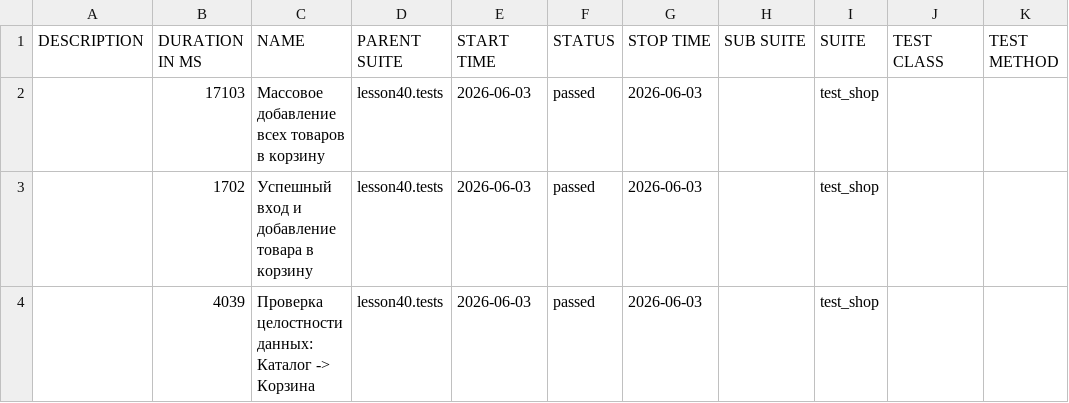
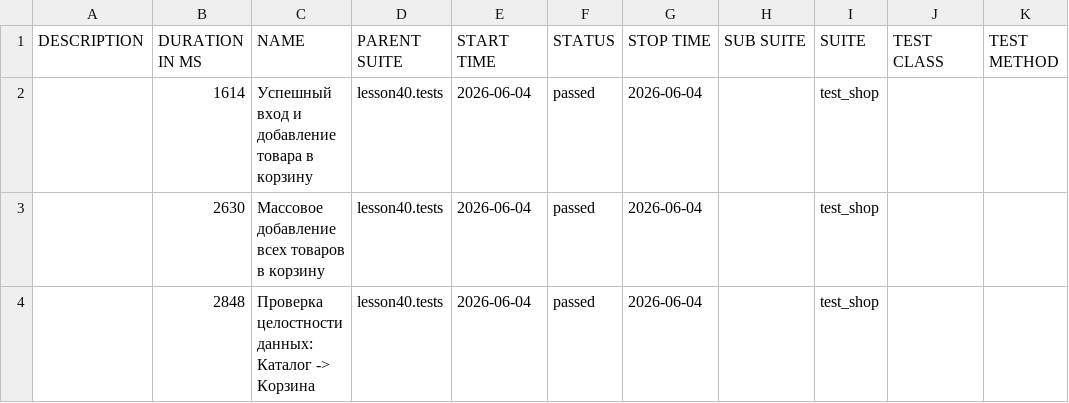
Before and after one commit to marinadieulina-droid/automation, a CSV file: data/suites.csv, drawn as a sheet.

```diff
--- a/data/suites.csv
+++ b/data/suites.csv
@@ -1,4 +1,4 @@
 "DESCRIPTION","DURATION IN MS","NAME","PARENT SUITE","START TIME","STATUS","STOP TIME","SUB SUITE","SUITE","TEST CLASS","TEST METHOD"
-"","17103","Массовое добавление всех товаров в корзину","lesson40.tests","2026-06-03","passed","2026-06-03","","test_shop","",""
-"","1702","Успешный вход и добавление товара в корзину","lesson40.tests","2026-06-03","passed","2026-06-03","","test_shop","",""
-"","4039","Проверка целостности данных: Каталог -> Корзина","lesson40.tests","2026-06-03","passed","2026-06-03","","test_shop","",""
+"","1614","Успешный вход и добавление товара в корзину","lesson40.tests","2026-06-04","passed","2026-06-04","","test_shop","",""
+"","2630","Массовое добавление всех товаров в корзину","lesson40.tests","2026-06-04","passed","2026-06-04","","test_shop","",""
+"","2848","Проверка целостности данных: Каталог -> Корзина","lesson40.tests","2026-06-04","passed","2026-06-04","","test_shop","",""
```
Also changed, not shown: 23 other files.
